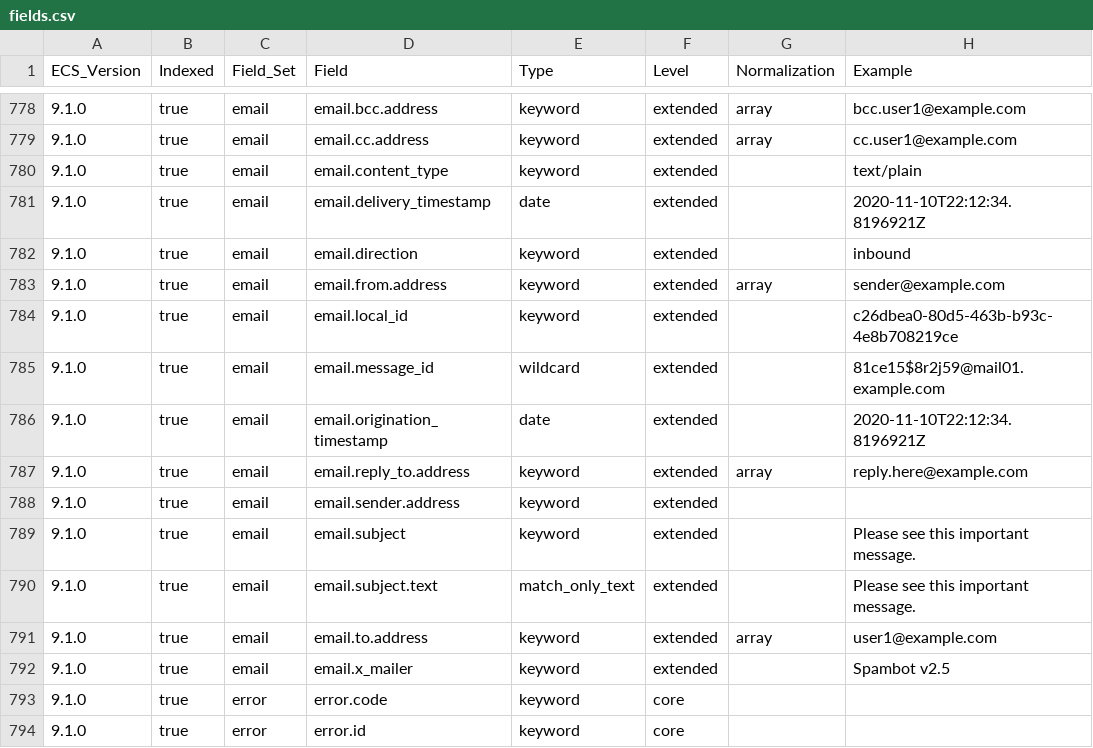
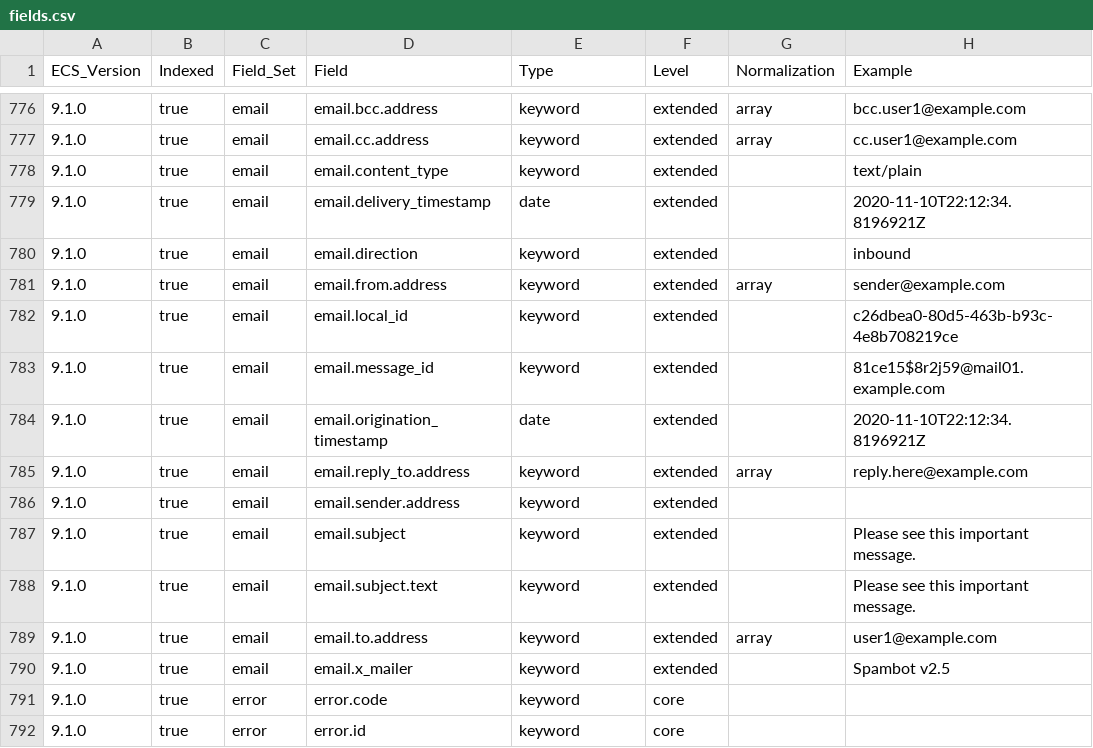
Before and after one commit to wazuh/wazuh-indexer-plugins, a CSV file: ecs/stateless-cloud-services-azure/docs/fields.csv, drawn as a sheet; only a part is shown, gaps mark what is left out; addresses are those after the commit; the diff covers the shown part only; the diff names each change by its address in the sheet, - before the commit and + after, or states it on an @@ line.

```diff
--- a/ecs/stateless-cloud-services-azure/docs/fields.csv
+++ b/ecs/stateless-cloud-services-azure/docs/fields.csv
-E783 (Type): wildcard
+E783 (Type): keyword
-E788 (Type): match_only_text
+E788 (Type): keyword
```
Also changed, not shown: 2 removed rows and 149 edited cells elsewhere in this file, 1 other file.
